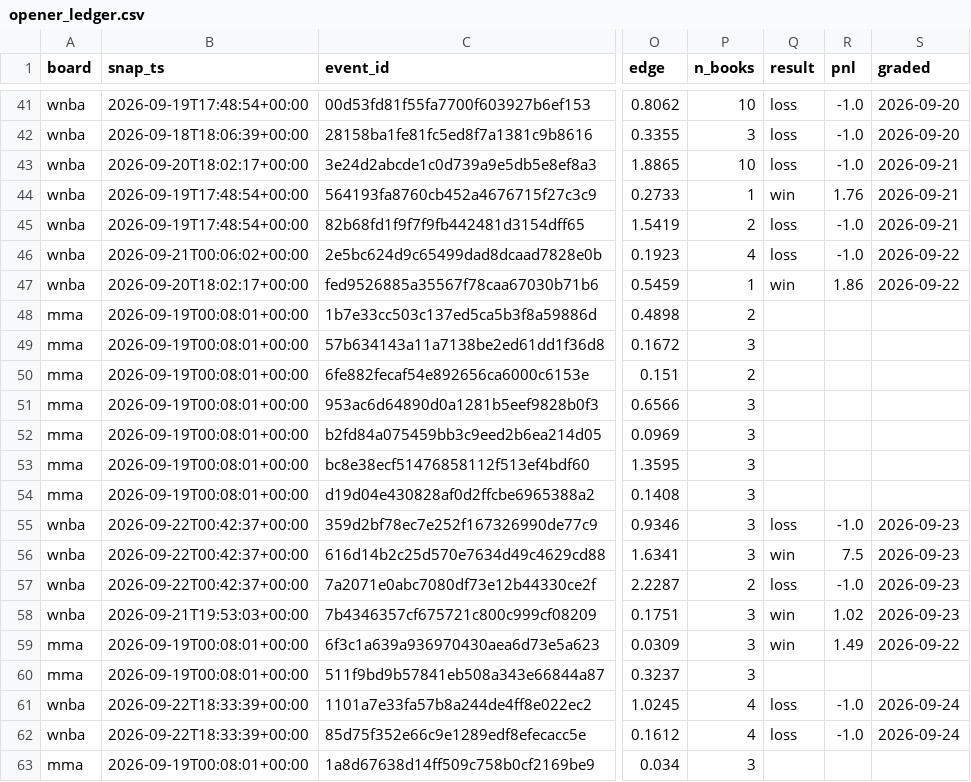
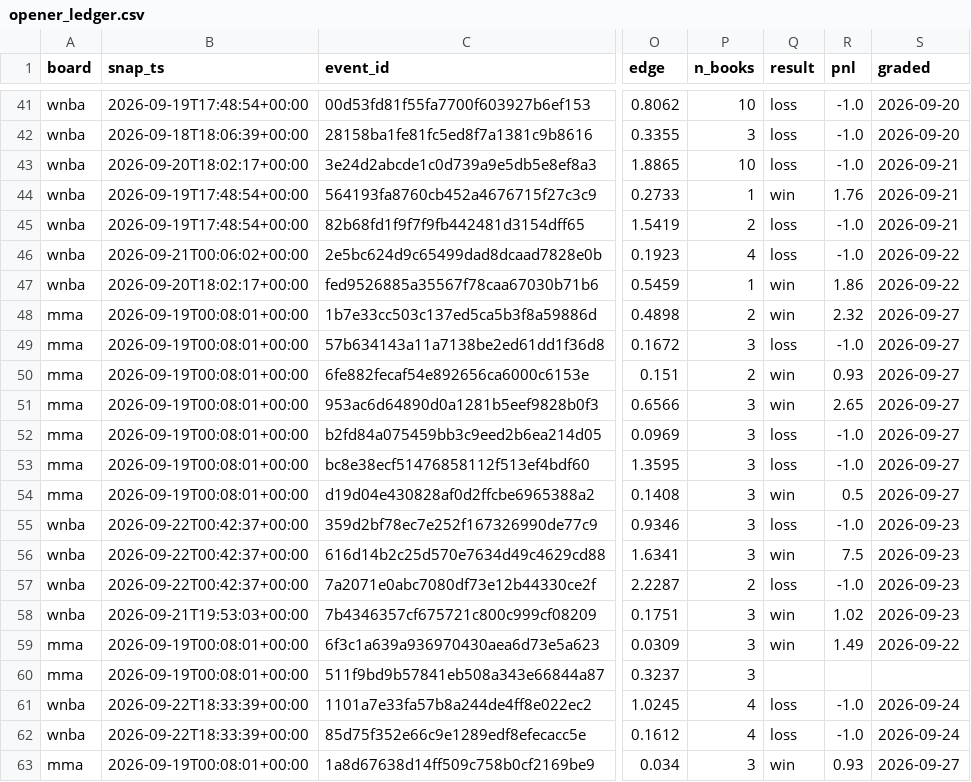
Before and after one commit to azcal/mbm-data, a CSV file: ledger/opener_ledger.csv, drawn as a sheet; only a part is shown, gaps mark what is left out; the diff names each change by its address in the sheet, - before the commit and + after, or states it on an @@ line.

Commit message:
ledger 2026-09-27

```diff
--- a/ledger/opener_ledger.csv
+++ b/ledger/opener_ledger.csv
-Q48 (result): (empty)
+Q48 (result): win
-R48 (pnl): (empty)
+R48 (pnl): 2.32
-S48:S54 (graded): (empty)
+S48:S54 (graded): 2026-09-27
-Q49 (result): (empty)
+Q49 (result): loss
-R49 (pnl): (empty)
+R49 (pnl): -1.0
-Q50:Q51 (result): (empty)
+Q50:Q51 (result): win
-R50 (pnl): (empty)
+R50 (pnl): 0.93
-R51 (pnl): (empty)
+R51 (pnl): 2.65
-Q52:Q53 (result): (empty)
+Q52:Q53 (result): loss
-R52:R53 (pnl): (empty)
+R52:R53 (pnl): -1.0
-Q54 (result): (empty)
+Q54 (result): win
-R54 (pnl): (empty)
+R54 (pnl): 0.5
-Q63 (result): (empty)
+Q63 (result): win
-R63 (pnl): (empty)
+R63 (pnl): 0.93
-S63 (graded): (empty)
+S63 (graded): 2026-09-27
```
